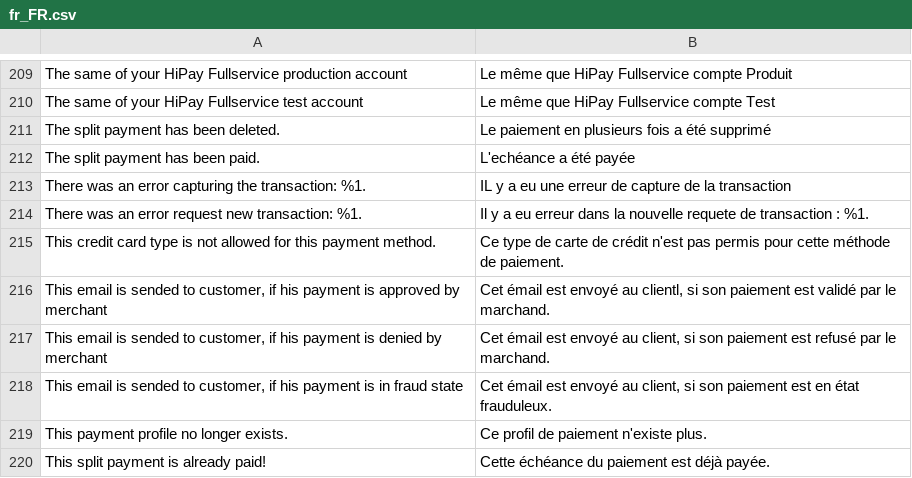
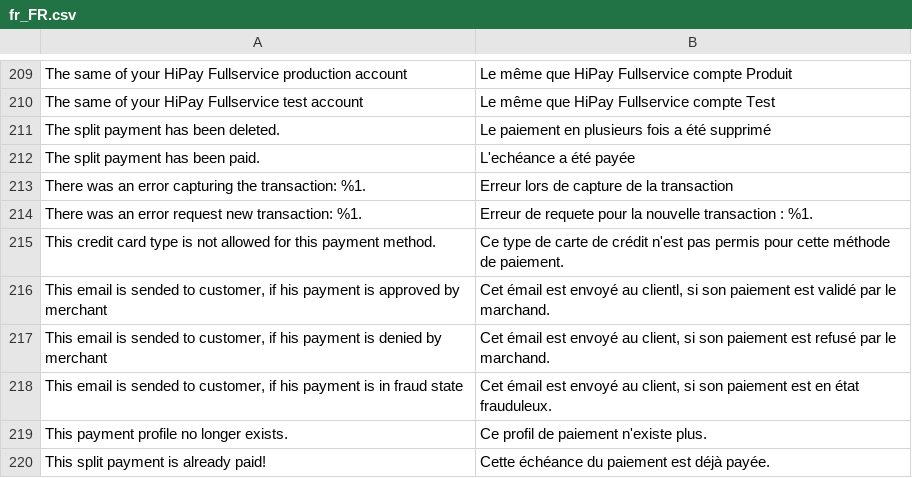
Before and after one commit to hipay/hipay-fullservice-sdk-magento2, a CSV file: src/i18n/fr_FR.csv, drawn as a sheet; only a part is shown, gaps mark what is left out.

```diff
--- a/src/i18n/fr_FR.csv
+++ b/src/i18n/fr_FR.csv
@@ -212,4 +212,4 @@
 "The split payment has been paid.","L'echéance a été payée"
-"There was an error capturing the transaction: %1.","IL y a eu une erreur de capture de la transaction"
-"There was an error request new transaction: %1.","Il y a eu erreur dans la nouvelle requete de transaction : %1."
+"There was an error capturing the transaction: %1.","Erreur lors de capture de la transaction"
+"There was an error request new transaction: %1.","Erreur de requete pour la nouvelle transaction : %1."
 "This credit card type is not allowed for this payment method.","Ce type de carte de crédit n'est pas permis pour cette méthode de paiement."
```
Also changed, not shown: 4 other files.
